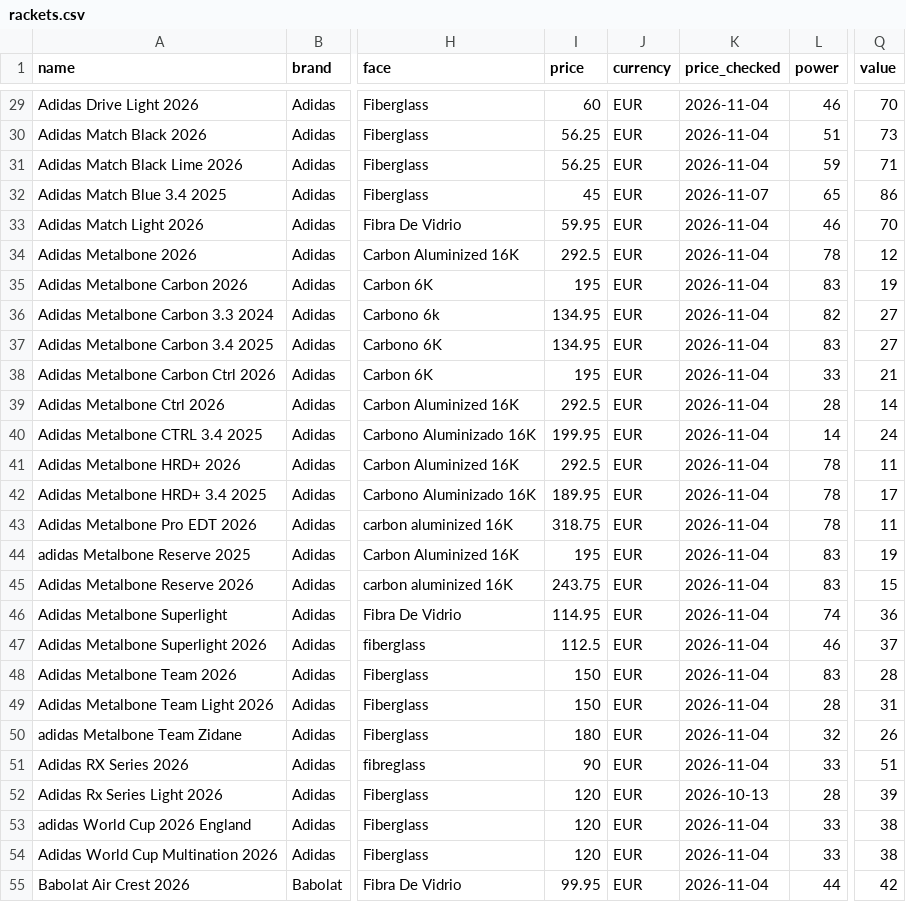
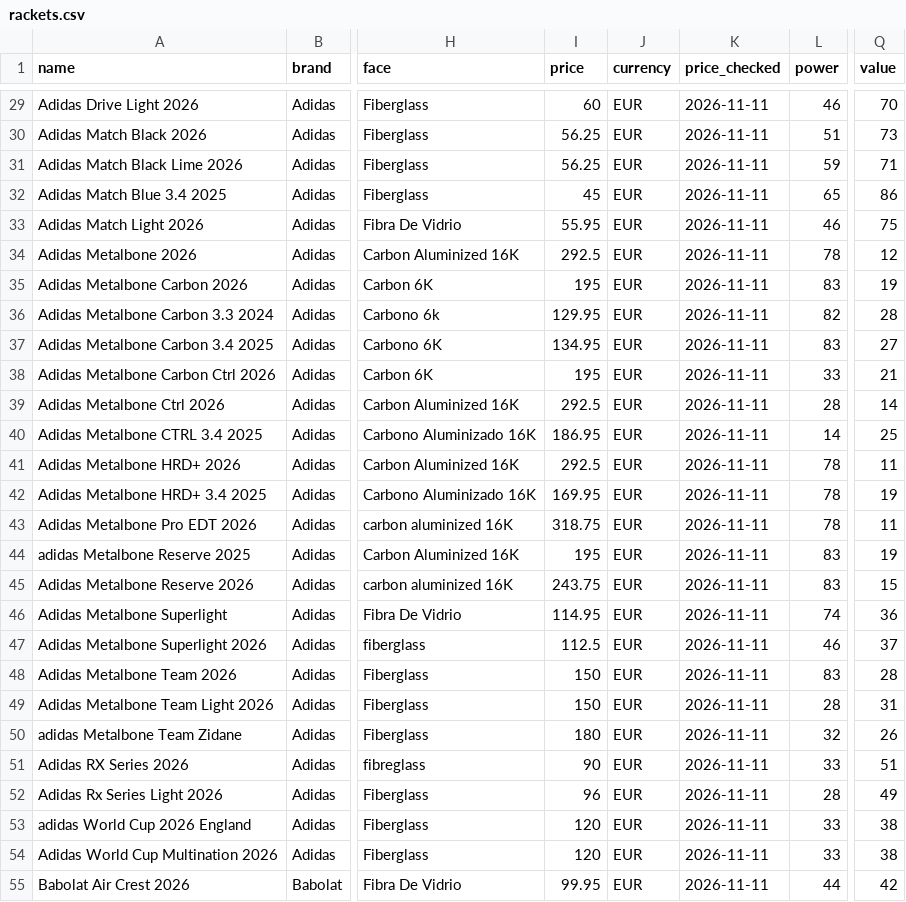
Before and after one commit to odedkovach/padel-racket-data, a CSV file: rackets.csv, drawn as a sheet; only a part is shown, gaps mark what is left out; the diff covers the shown part only; the diff names each change by its address in the sheet, - before the commit and + after, or states it on an @@ line.

```diff
--- a/rackets.csv
+++ b/rackets.csv
-K29:K31 (price_checked): 2026-11-04
+K29:K31 (price_checked): 2026-11-11
-K32 (price_checked): 2026-11-07
+K32 (price_checked): 2026-11-11
-I33 (price): 59.95
+I33 (price): 55.95
-K33:K51 (price_checked): 2026-11-04
+K33:K51 (price_checked): 2026-11-11
-Q33 (value): 70
+Q33 (value): 75
-I36 (price): 134.95
+I36 (price): 129.95
-Q36 (value): 27
+Q36 (value): 28
-I40 (price): 199.95
+I40 (price): 186.95
-Q40 (value): 24
+Q40 (value): 25
-I42 (price): 189.95
+I42 (price): 169.95
-Q42 (value): 17
+Q42 (value): 19
-I52 (price): 120
+I52 (price): 96
-K52 (price_checked): 2026-10-13
+K52 (price_checked): 2026-11-11
-Q52 (value): 39
+Q52 (value): 49
-K53:K55 (price_checked): 2026-11-04
+K53:K55 (price_checked): 2026-11-11
```
Also changed, not shown: 143 edited cells elsewhere in this file, 9 other files.
